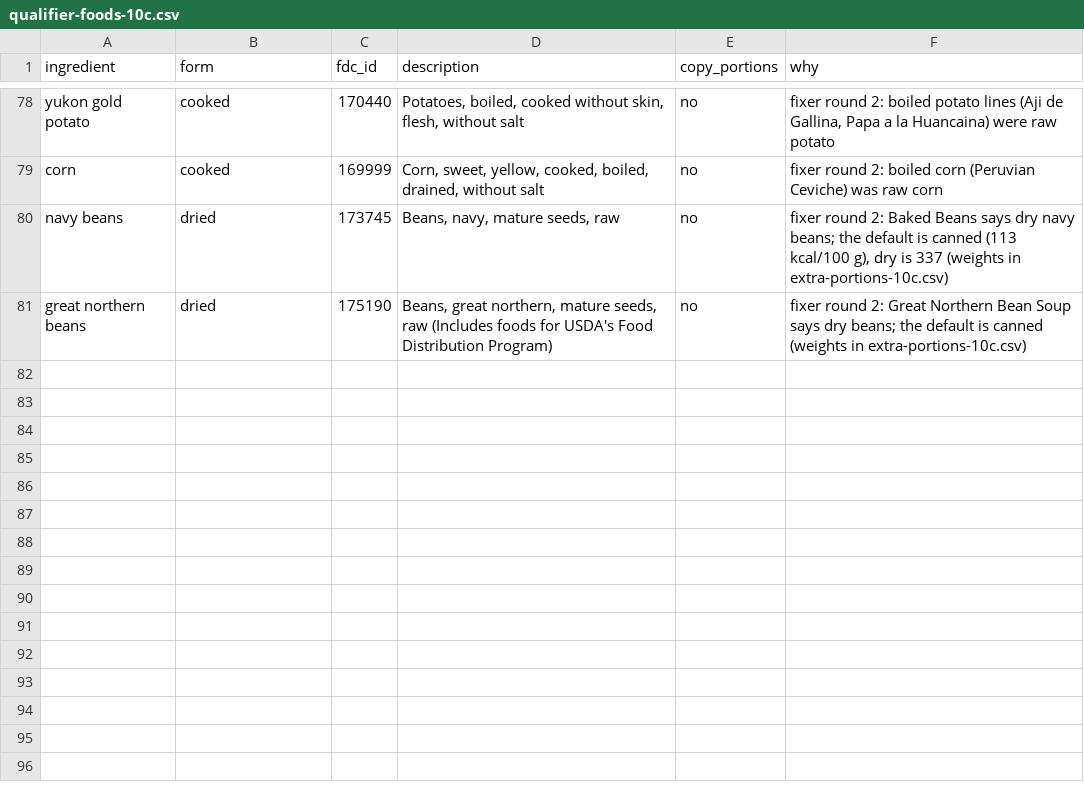
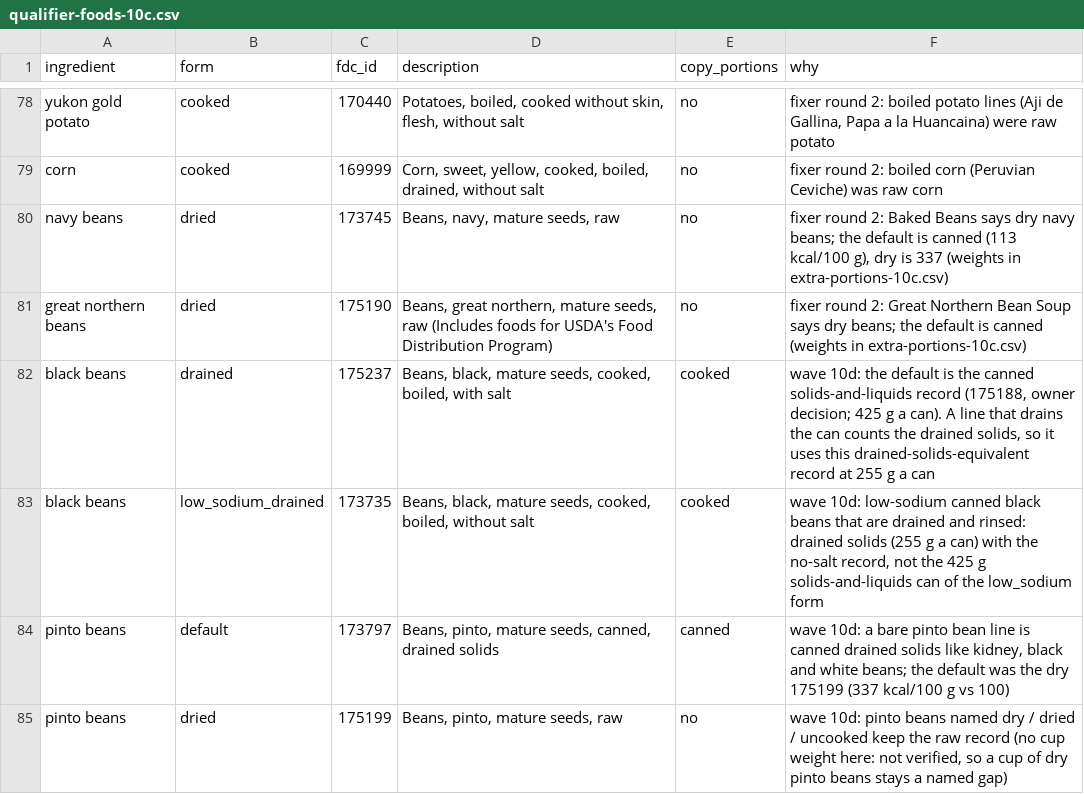
Before and after one commit to knp4830/minced, a CSV file: scripts/nutrition/review/qualifier-foods-10c.csv, drawn as a sheet; only a part is shown, gaps mark what is left out.

```diff
--- a/scripts/nutrition/review/qualifier-foods-10c.csv
+++ b/scripts/nutrition/review/qualifier-foods-10c.csv
@@ -81 +81,5 @@ navy beans,dried,173745,"Beans, navy, mature seeds, raw",no,"fixer round 2: Bake
 great northern beans,dried,175190,"Beans, great northern, mature seeds, raw (Includes foods for USDA's Food Distribution Program)",no,"fixer round 2: Great Northern Bean Soup says dry beans; the default is canned (weights in extra-portions-10c.csv)"
+black beans,drained,175237,"Beans, black, mature seeds, cooked, boiled, with salt",cooked,"wave 10d: the default is the canned solids-and-liquids record (175188, owner decision; 425 g a can). A line that drains the can counts the drained solids, so it uses this drained-solids-equivalent record at 255 g a can"
+black beans,low_sodium_drained,173735,"Beans, black, mature seeds, cooked, boiled, without salt",cooked,"wave 10d: low-sodium canned black beans that are drained and rinsed: drained solids (255 g a can) with the no-salt record, not the 425 g solids-and-liquids can of the low_sodium form"
+pinto beans,default,173797,"Beans, pinto, mature seeds, canned, drained solids",canned,"wave 10d: a bare pinto bean line is canned drained solids like kidney, black and white beans; the default was the dry 175199 (337 kcal/100 g vs 100)"
+pinto beans,dried,175199,"Beans, pinto, mature seeds, raw",no,"wave 10d: pinto beans named dry / dried / uncooked keep the raw record (no cup weight here: not verified, so a cup of dry pinto beans stays a named gap)"
```
Also changed, not shown: scripts/nutrition/foods10c/forms.tsv, scripts/nutrition/mapping/04-long-tail-b.tsv, 12 other files.
